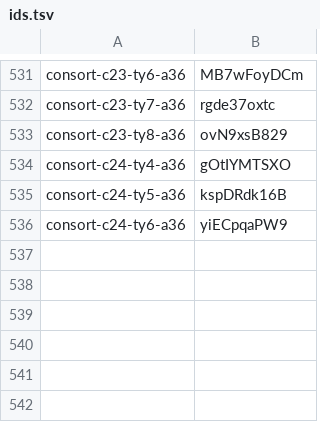
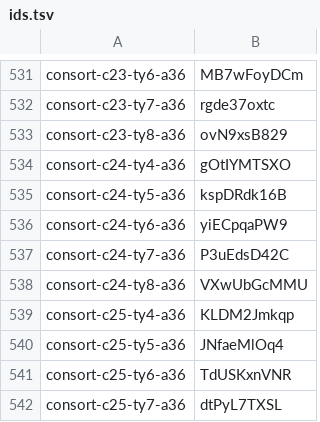
Before and after one commit to thientran2711/cung-tuong-mong, a TSV file: dev/handover/reports/fig-cutout-clean/batch-consort-ty-tools/progress/ids.tsv, drawn as a sheet; only a part is shown, gaps mark what is left out; the diff names each change by its address in the sheet, - before the commit and + after, or states it on an @@ line.

```diff
--- a/dev/handover/reports/fig-cutout-clean/batch-consort-ty-tools/progress/ids.tsv
+++ b/dev/handover/reports/fig-cutout-clean/batch-consort-ty-tools/progress/ids.tsv
+row 537: consort-c24-ty7-a36 | P3uEdsD42C
+row 538: consort-c24-ty8-a36 | VXwUbGcMMU
+row 539: consort-c25-ty4-a36 | KLDM2Jmkqp
+row 540: consort-c25-ty5-a36 | JNfaeMlOq4
+row 541: consort-c25-ty6-a36 | TdUSKxnVNR
+row 542: consort-c25-ty7-a36 | dtPyL7TXSL
```
Also changed, not shown: dev/handover/reports/fig-cutout-clean/batch-consort-ty-tools/progress/older.tsv, 7 other files.
